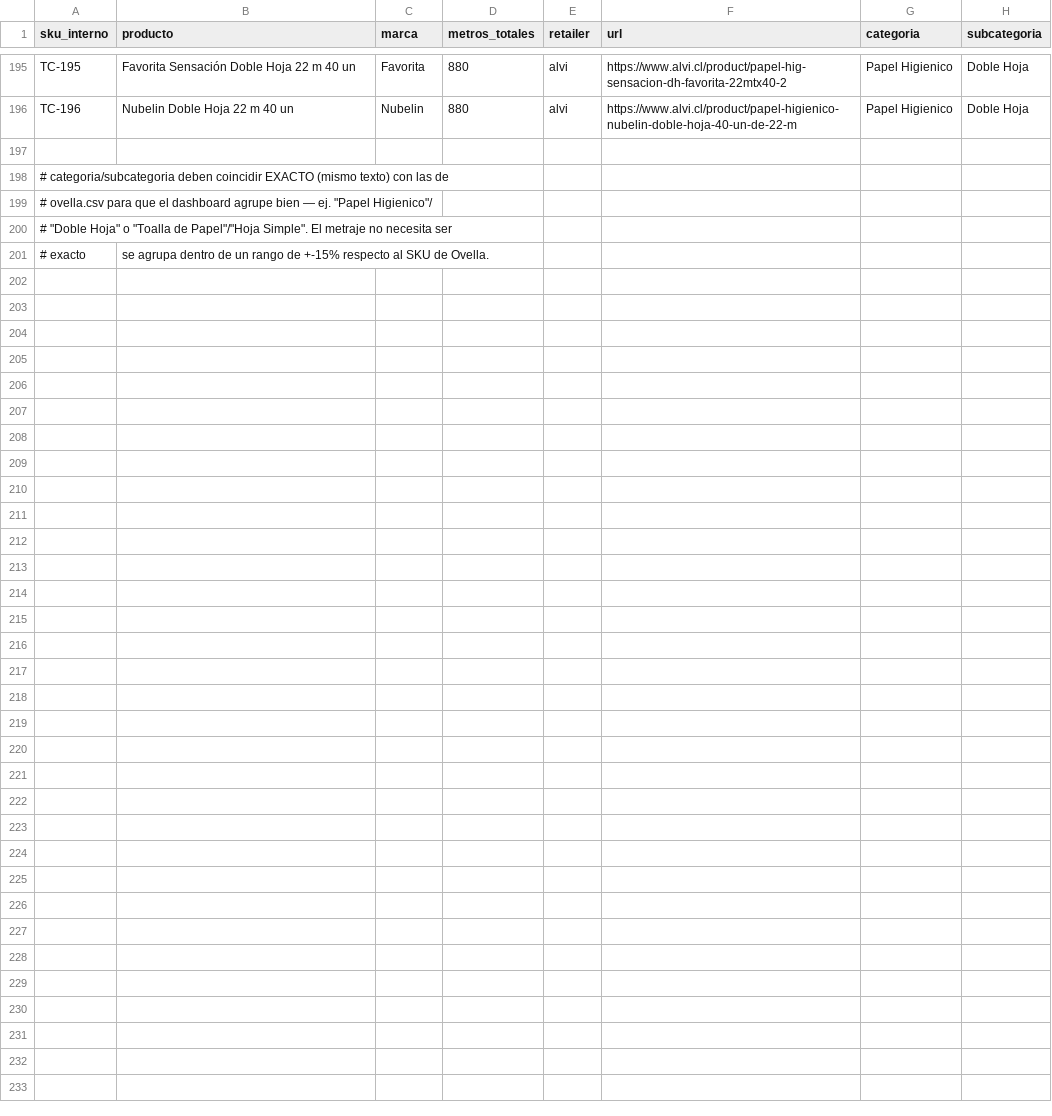
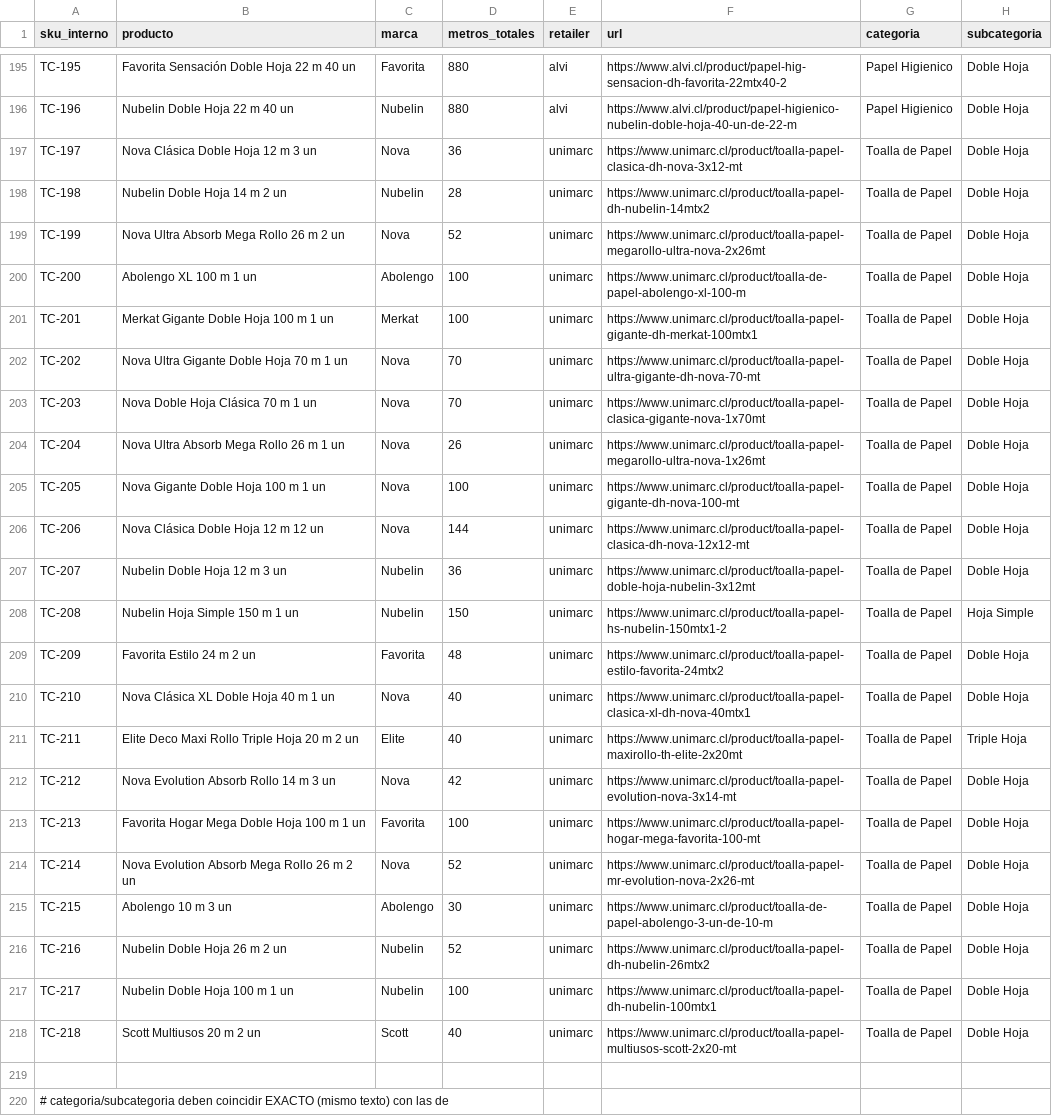
Before and after one commit to diazjoaquin33-gif/monitor-precios-dipisa, a CSV file: productos.csv, drawn as a sheet; only a part is shown, gaps mark what is left out; the shorter side is filled out with more unchanged rows.

Commit message:
Add first 22 "Toalla de Papel" (paper towel) SKUs — all from Unimarc, verified against live site
First competitor SKUs in this category (ovella.csv already had reference Toalla de Papel entries with no competitors tracked until now). Meters/brand/name came from a different JSON shape than the Papel Higienico PDPs (products[0].item instead of a flat product object) — unitMultiplierUn gave the real total meters, cross-checked and matching my manual meters-per-roll x units calculation for all 22.

```diff
--- a/productos.csv
+++ b/productos.csv
@@ -196,2 +196,24 @@ TC-195,Favorita Sensación Doble Hoja 22 m 40 un,Favorita,880,alvi,https://www.a
 TC-196,Nubelin Doble Hoja 22 m 40 un,Nubelin,880,alvi,https://www.alvi.cl/product/papel-higienico-nubelin-doble-hoja-40-un-de-22-m,Papel Higienico,Doble Hoja
+TC-197,Nova Clásica Doble Hoja 12 m 3 un,Nova,36,unimarc,https://www.unimarc.cl/product/toalla-papel-clasica-dh-nova-3x12-mt,Toalla de Papel,Doble Hoja
+TC-198,Nubelin Doble Hoja 14 m 2 un,Nubelin,28,unimarc,https://www.unimarc.cl/product/toalla-papel-dh-nubelin-14mtx2,Toalla de Papel,Doble Hoja
+TC-199,Nova Ultra Absorb Mega Rollo 26 m 2 un,Nova,52,unimarc,https://www.unimarc.cl/product/toalla-papel-megarollo-ultra-nova-2x26mt,Toalla de Papel,Doble Hoja
+TC-200,Abolengo XL 100 m 1 un,Abolengo,100,unimarc,https://www.unimarc.cl/product/toalla-de-papel-abolengo-xl-100-m,Toalla de Papel,Doble Hoja
+TC-201,Merkat Gigante Doble Hoja 100 m 1 un,Merkat,100,unimarc,https://www.unimarc.cl/product/toalla-papel-gigante-dh-merkat-100mtx1,Toalla de Papel,Doble Hoja
+TC-202,Nova Ultra Gigante Doble Hoja 70 m 1 un,Nova,70,unimarc,https://www.unimarc.cl/product/toalla-papel-ultra-gigante-dh-nova-70-mt,Toalla de Papel,Doble Hoja
+TC-203,Nova Doble Hoja Clásica 70 m 1 un,Nova,70,unimarc,https://www.unimarc.cl/product/toalla-papel-clasica-gigante-nova-1x70mt,Toalla de Papel,Doble Hoja
+TC-204,Nova Ultra Absorb Mega Rollo 26 m 1 un,Nova,26,unimarc,https://www.unimarc.cl/product/toalla-papel-megarollo-ultra-nova-1x26mt,Toalla de Papel,Doble Hoja
+TC-205,Nova Gigante Doble Hoja 100 m 1 un,Nova,100,unimarc,https://www.unimarc.cl/product/toalla-papel-gigante-dh-nova-100-mt,Toalla de Papel,Doble Hoja
+TC-206,Nova Clásica Doble Hoja 12 m 12 un,Nova,144,unimarc,https://www.unimarc.cl/product/toalla-papel-clasica-dh-nova-12x12-mt,Toalla de Papel,Doble Hoja
+TC-207,Nubelin Doble Hoja 12 m 3 un,Nubelin,36,unimarc,https://www.unimarc.cl/product/toalla-papel-doble-hoja-nubelin-3x12mt,Toalla de Papel,Doble Hoja
+TC-208,Nubelin Hoja Simple 150 m 1 un,Nubelin,150,unimarc,https://www.unimarc.cl/product/toalla-papel-hs-nubelin-150mtx1-2,Toalla de Papel,Hoja Simple
+TC-209,Favorita Estilo 24 m 2 un,Favorita,48,unimarc,https://www.unimarc.cl/product/toalla-papel-estilo-favorita-24mtx2,Toalla de Papel,Doble Hoja
+TC-210,Nova Clásica XL Doble Hoja 40 m 1 un,Nova,40,unimarc,https://www.unimarc.cl/product/toalla-papel-clasica-xl-dh-nova-40mtx1,Toalla de Papel,Doble Hoja
+TC-211,Elite Deco Maxi Rollo Triple Hoja 20 m 2 un,Elite,40,unimarc,https://www.unimarc.cl/product/toalla-papel-maxirollo-th-elite-2x20mt,Toalla de Papel,Triple Hoja
+TC-212,Nova Evolution Absorb Rollo 14 m 3 un,Nova,42,unimarc,https://www.unimarc.cl/product/toalla-papel-evolution-nova-3x14-mt,Toalla de Papel,Doble Hoja
+TC-213,Favorita Hogar Mega Doble Hoja 100 m 1 un,Favorita,100,unimarc,https://www.unimarc.cl/product/toalla-papel-hogar-mega-favorita-100-mt,Toalla de Papel,Doble Hoja
+TC-214,Nova Evolution Absorb Mega Rollo 26 m 2 un,Nova,52,unimarc,https://www.unimarc.cl/product/toalla-papel-mr-evolution-nova-2x26-mt,Toalla de Papel,Doble Hoja
+TC-215,Abolengo 10 m 3 un,Abolengo,30,unimarc,https://www.unimarc.cl/product/toalla-de-papel-abolengo-3-un-de-10-m,Toalla de Papel,Doble Hoja
+TC-216,Nubelin Doble Hoja 26 m 2 un,Nubelin,52,unimarc,https://www.unimarc.cl/product/toalla-papel-dh-nubelin-26mtx2,Toalla de Papel,Doble Hoja
+TC-217,Nubelin Doble Hoja 100 m 1 un,Nubelin,100,unimarc,https://www.unimarc.cl/product/toalla-papel-dh-nubelin-100mtx1,Toalla de Papel,Doble Hoja
+TC-218,Scott Multiusos 20 m 2 un,Scott,40,unimarc,https://www.unimarc.cl/product/toalla-papel-multiusos-scott-2x20-mt,Toalla de Papel,Doble Hoja
 
```
Also changed, not shown: historial_precios.csv, 2 other files.
